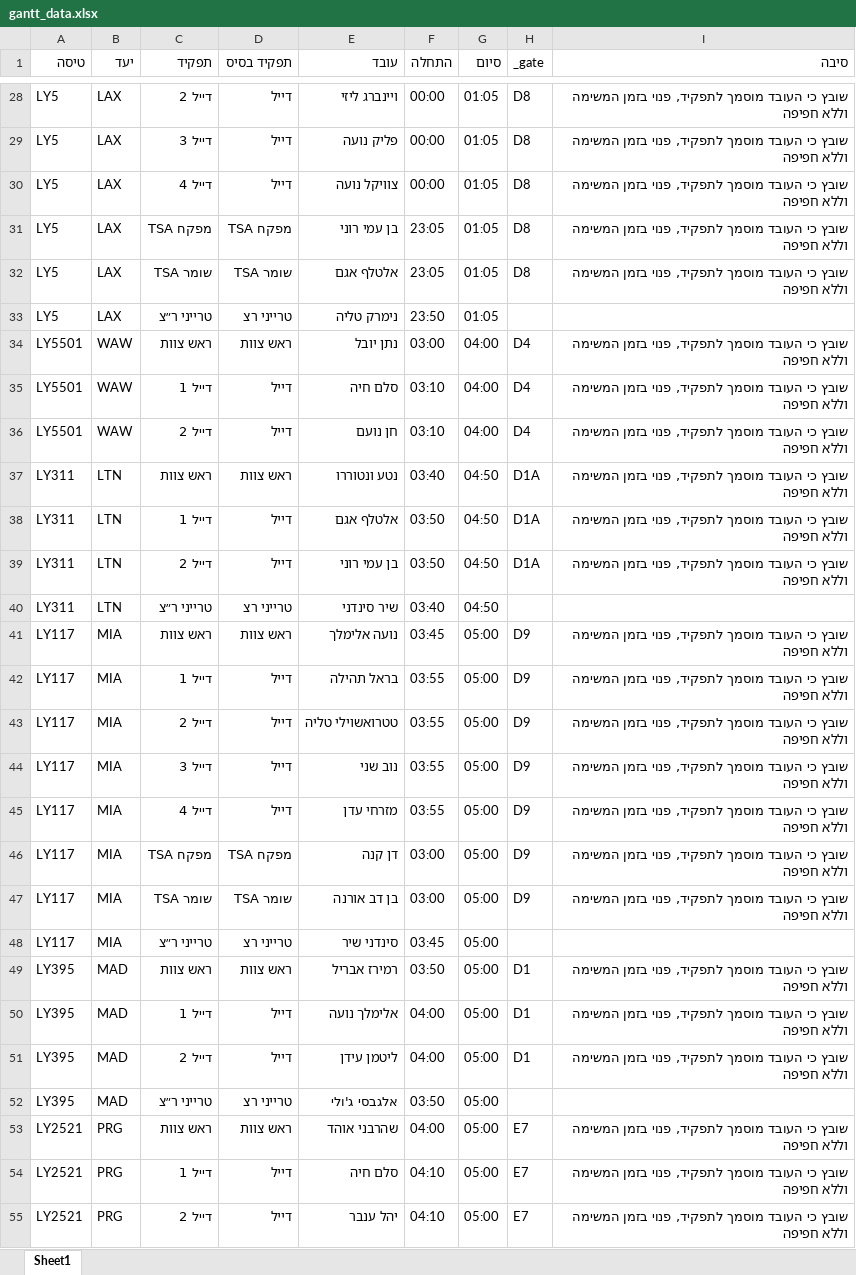
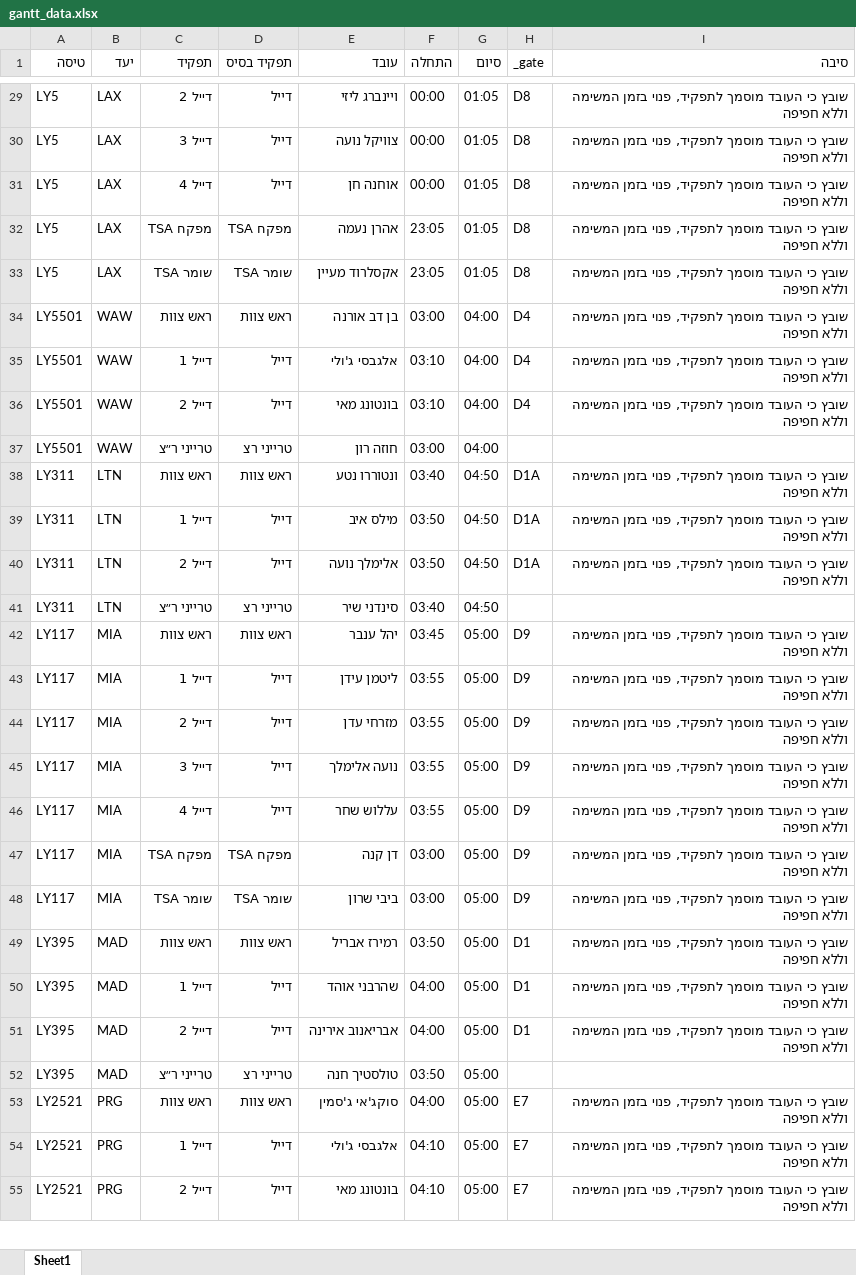
Before and after one commit to Chuntazu1988/ischedule-app, an Excel workbook: gantt_data.xlsx, sheet Sheet1, drawn as a sheet; only a part is shown, gaps mark what is left out; values as stored, in another font and other column widths than the file's, no borders; removed rows and columns are numbered as before the commit, all else as after; the diff covers the shown part only; the diff names each change by its address in the sheet, - before the commit and + after, or states it on an @@ line.

```diff
--- a/gantt_data.xlsx (sheet Sheet1)
+++ b/gantt_data.xlsx (sheet Sheet1)
-E30 (עובד): פליק נועה
+E30 (עובד): צוויקל נועה
-E31 (עובד): צוויקל נועה
+E31 (עובד): אוחנה חן
-E32 (עובד): בן עמי רוני
+E32 (עובד): אהרן נעמה
-E33 (עובד): אלטלף אגם
+E33 (עובד): אקסלרוד מעיין
-row 33: LY5 | LAX | טרייני ר״צ | טרייני רצ | נימרק טליה | 23:50 | 01:05
-E34 (עובד): נתן יובל
+E34 (עובד): בן דב אורנה
-E35 (עובד): סלם חיה
+E35 (עובד): אלגבסי ג'ולי
-E36 (עובד): חן נועם
+E36 (עובד): בונטונג מאי
+row 37: LY5501 | WAW | טרייני ר״צ | טרייני רצ | חוזה רון | 03:00 | 04:00
-E38 (עובד): נטע ונטוררו
+E38 (עובד): ונטוררו נטע
-E39 (עובד): אלטלף אגם
+E39 (עובד): מילס איב
-E40 (עובד): בן עמי רוני
+E40 (עובד): אלימלך נועה
-E41 (עובד): שיר סינדני
+E41 (עובד): סינדני שיר
-E42 (עובד): נועה אלימלך
+E42 (עובד): יהל ענבר
-E43 (עובד): בראל תהילה
+E43 (עובד): ליטמן עידן
-E44 (עובד): טטרואשוילי טליה
+E44 (עובד): מזרחי עדן
-E45 (עובד): נוב שני
+E45 (עובד): נועה אלימלך
-E46 (עובד): מזרחי עדן
+E46 (עובד): עללוש שחר
-E48 (עובד): בן דב אורנה
+E48 (עובד): ביבי שרון
-row 48: LY117 | MIA | טרייני ר״צ | טרייני רצ | סינדני שיר | 03:45 | 05:00
-E50 (עובד): אלימלך נועה
+E50 (עובד): שהרבני אוהד
-E51 (עובד): ליטמן עידן
+E51 (עובד): אבריאנוב אירינה
-E52 (עובד): אלגבסי ג'ולי
+E52 (עובד): טולסטיך חנה
-E53 (עובד): שהרבני אוהד
+E53 (עובד): סוקג'אי ג'סמין
-E54 (עובד): סלם חיה
+E54 (עובד): אלגבסי ג'ולי
-E55 (עובד): יהל ענבר
+E55 (עובד): בונטונג מאי
```
Also changed, not shown: 10 added rows, 10 removed rows and 213 edited cells elsewhere in this sheet, employees_clean (1).xlsx, 5 other files.
